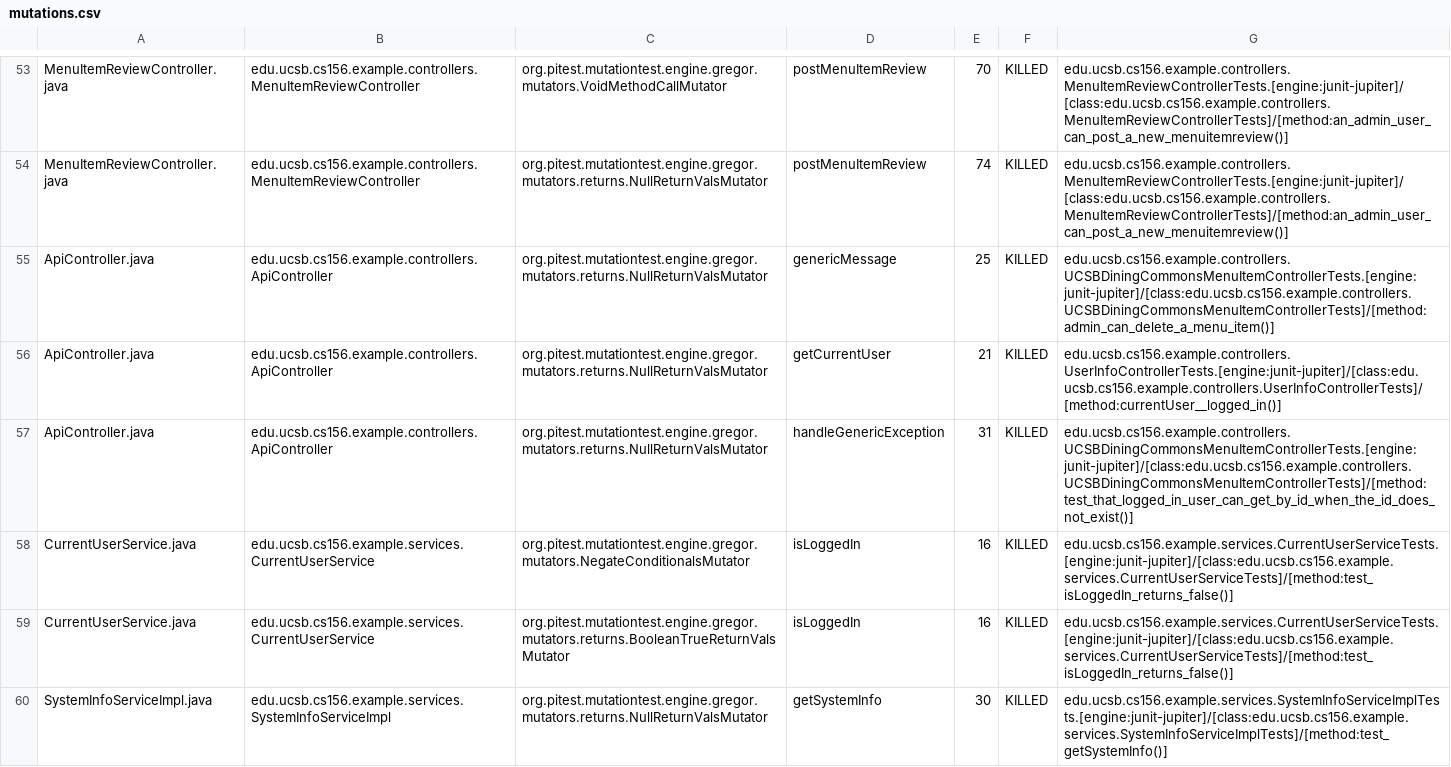
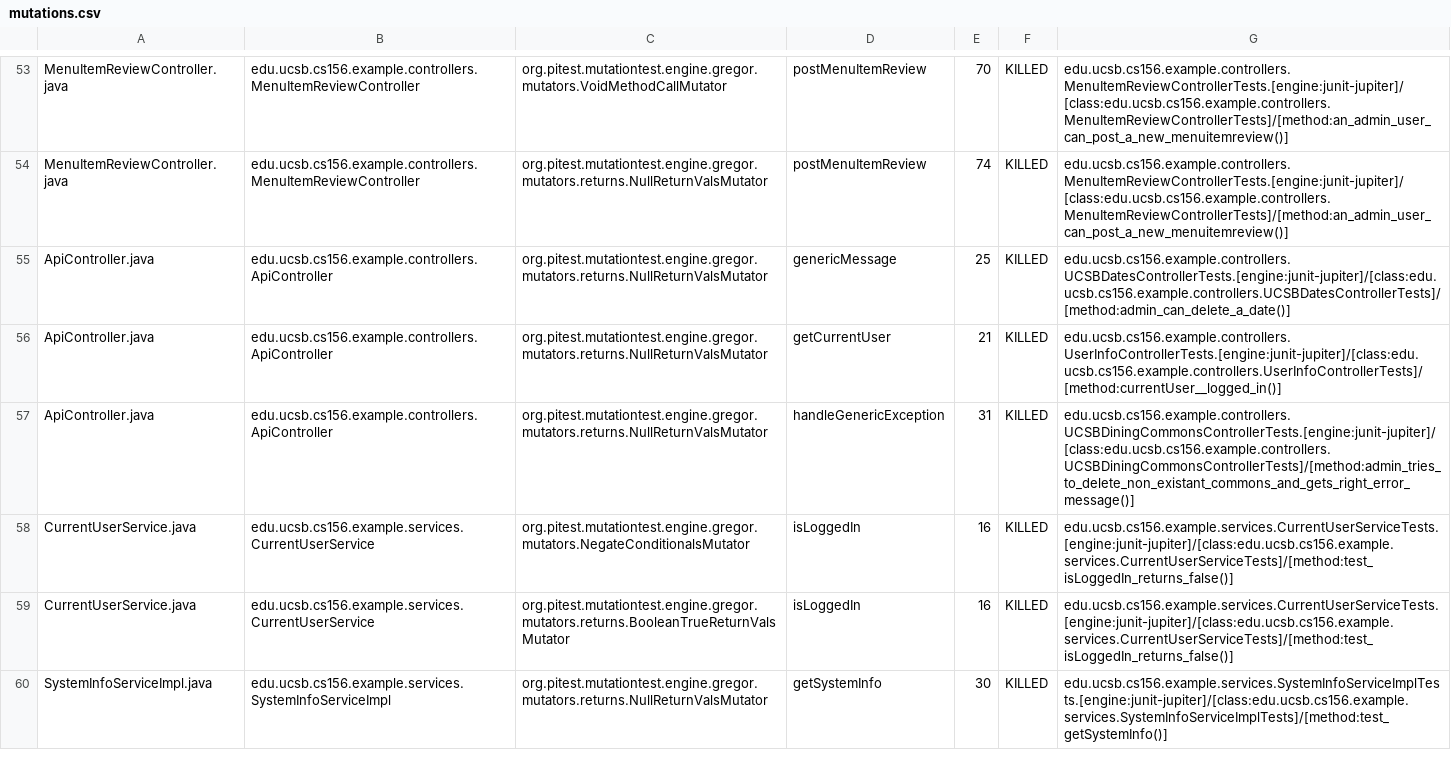
Before and after one commit to ucsb-cs156-f23/team02-f23-6pm-3, a CSV file: prs/63/pitest/mutations.csv, drawn as a sheet; only a part is shown, gaps mark what is left out.

Commit message:
Deploying to gh-pages from @ ucsb-cs156-f23/team02-f23-6pm-3@713a93e16ed16c8a4de14c5fc7db7669404ec296 🚀

```diff
--- a/prs/63/pitest/mutations.csv
+++ b/prs/63/pitest/mutations.csv
@@ -54,5 +54,5 @@ MenuItemReviewController.java,edu.ucsb.cs156.example.controllers.MenuItemReviewC
 MenuItemReviewController.java,edu.ucsb.cs156.example.controllers.MenuItemReviewController,org.pitest.mutationtest.engine.gregor.mutators.returns.NullReturnValsMutator,postMenuItemReview,74,KILLED,edu.ucsb.cs156.example.controllers.MenuItemReviewControllerTests.[engine:junit-jupiter]/[class:edu.ucsb.cs156.example.controllers.MenuItemReviewControllerTests]/[method:an_admin_user_can_post_a_new_menuitemreview()]
-ApiController.java,edu.ucsb.cs156.example.controllers.ApiController,org.pitest.mutationtest.engine.gregor.mutators.returns.NullReturnValsMutator,genericMessage,25,KILLED,edu.ucsb.cs156.example.controllers.UCSBDiningCommonsMenuItemControllerTests.[engine:junit-jupiter]/[class:edu.ucsb.cs156.example.controllers.UCSBDiningCommonsMenuItemControllerTests]/[method:admin_can_delete_a_menu_item()]
+ApiController.java,edu.ucsb.cs156.example.controllers.ApiController,org.pitest.mutationtest.engine.gregor.mutators.returns.NullReturnValsMutator,genericMessage,25,KILLED,edu.ucsb.cs156.example.controllers.UCSBDatesControllerTests.[engine:junit-jupiter]/[class:edu.ucsb.cs156.example.controllers.UCSBDatesControllerTests]/[method:admin_can_delete_a_date()]
 ApiController.java,edu.ucsb.cs156.example.controllers.ApiController,org.pitest.mutationtest.engine.gregor.mutators.returns.NullReturnValsMutator,getCurrentUser,21,KILLED,edu.ucsb.cs156.example.controllers.UserInfoControllerTests.[engine:junit-jupiter]/[class:edu.ucsb.cs156.example.controllers.UserInfoControllerTests]/[method:currentUser__logged_in()]
-ApiController.java,edu.ucsb.cs156.example.controllers.ApiController,org.pitest.mutationtest.engine.gregor.mutators.returns.NullReturnValsMutator,handleGenericException,31,KILLED,edu.ucsb.cs156.example.controllers.UCSBDiningCommonsMenuItemControllerTests.[engine:junit-jupiter]/[class:edu.ucsb.cs156.example.controllers.UCSBDiningCommonsMenuItemControllerTests]/[method:test_that_logged_in_user_can_get_by_id_when_the_id_does_not_exist()]
+ApiController.java,edu.ucsb.cs156.example.controllers.ApiController,org.pitest.mutationtest.engine.gregor.mutators.returns.NullReturnValsMutator,handleGenericException,31,KILLED,edu.ucsb.cs156.example.controllers.UCSBDiningCommonsControllerTests.[engine:junit-jupiter]/[class:edu.ucsb.cs156.example.controllers.UCSBDiningCommonsControllerTests]/[method:admin_tries_to_delete_non_existant_commons_and_gets_right_error_message()]
 CurrentUserService.java,edu.ucsb.cs156.example.services.CurrentUserService,org.pitest.mutationtest.engine.gregor.mutators.NegateConditionalsMutator,isLoggedIn,16,KILLED,edu.ucsb.cs156.example.services.CurrentUserServiceTests.[engine:junit-jupiter]/[class:edu.ucsb.cs156.example.services.CurrentUserServiceTests]/[method:test_isLoggedIn_returns_false()]
```
Also changed, not shown: 13 other files.
